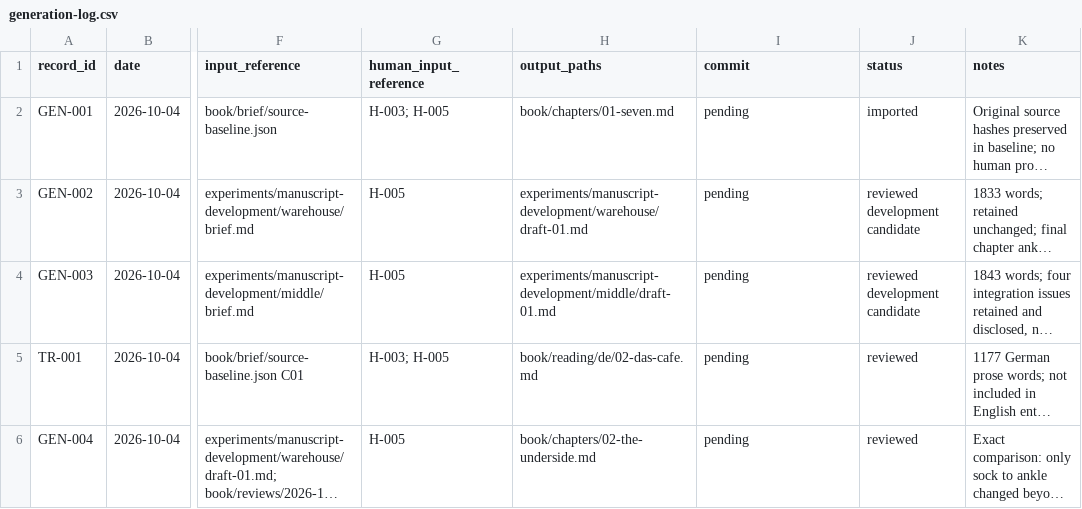
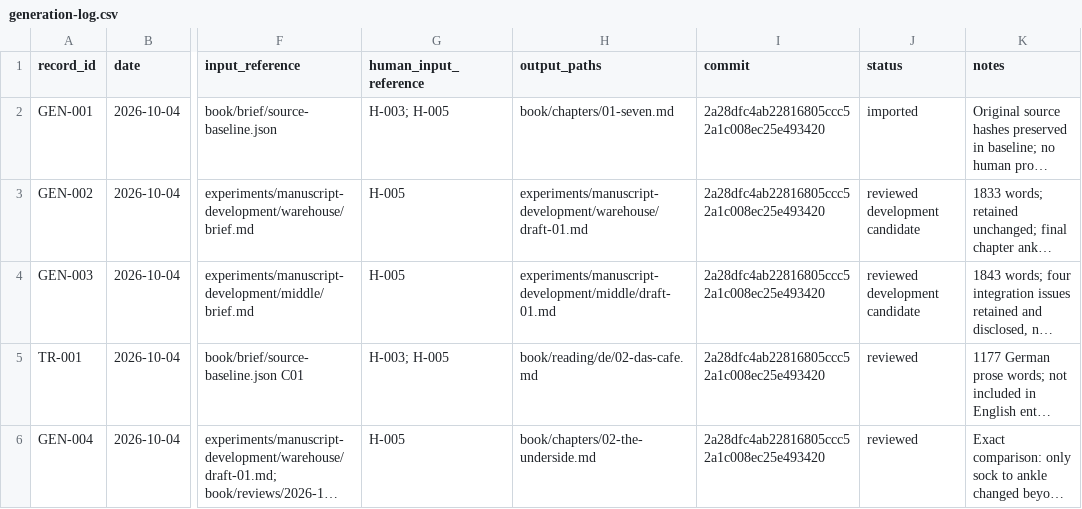
Before and after one commit to odinfree/thelyson-prize-2026, a CSV file: provenance/generation-log.csv, drawn as a sheet; only a part is shown, gaps mark what is left out; long unchanged cells end in …; the diff covers the shown part only; the diff names each change by its address in the sheet, - before the commit and + after, or states it on an @@ line.

```diff
--- a/provenance/generation-log.csv
+++ b/provenance/generation-log.csv
-I2:I6 (commit): pending
+I2:I6 (commit): 2a28dfc4ab22816805ccc52a1c008ec25e493420
```
Also changed, not shown: 3 added rows and 1 edited cell elsewhere in this file, 28 other files.
